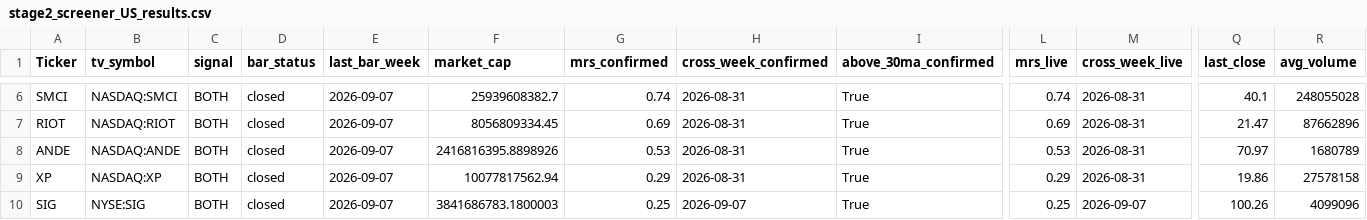
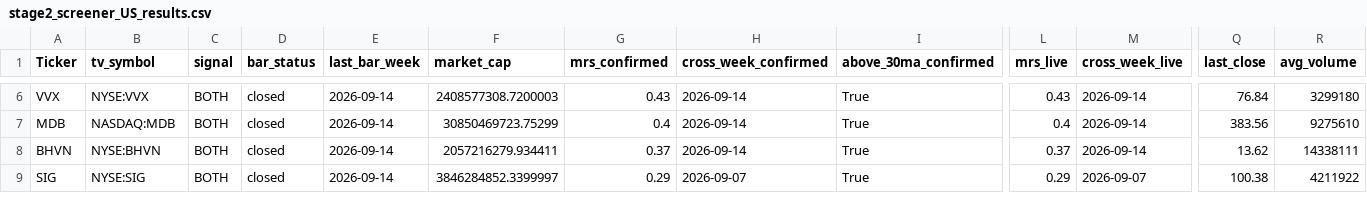
Before and after one commit to khrameshfi/Stage2Screener, a CSV file: output/stage2_screener_US_results.csv, drawn as a sheet; only a part is shown, gaps mark what is left out; removed rows and columns are numbered as before the commit, all else as after; rows hold the shown columns only; the diff covers the shown part only; the diff names each change by its address in the sheet, - before the commit and + after, or states it on an @@ line.

```diff
--- a/output/stage2_screener_US_results.csv
+++ b/output/stage2_screener_US_results.csv
-A6 (Ticker): SMCI
+A6 (Ticker): VVX
-B6 (tv_symbol): NASDAQ:SMCI
+B6 (tv_symbol): NYSE:VVX
-E6:E8 (last_bar_week): 2026-09-07
+E6:E8 (last_bar_week): 2026-09-14
-F6 (market_cap): 25939608382.7
+F6 (market_cap): 2408577308.7200003
-G6 (mrs_confirmed): 0.74
+G6 (mrs_confirmed): 0.43
-H6:H8 (cross_week_confirmed): 2026-08-31
+H6:H8 (cross_week_confirmed): 2026-09-14
-L6 (mrs_live): 0.74
+L6 (mrs_live): 0.43
-M6:M8 (cross_week_live): 2026-08-31
+M6:M8 (cross_week_live): 2026-09-14
-Q6 (last_close): 40.1
+Q6 (last_close): 76.84
-R6 (avg_volume): 248055028
+R6 (avg_volume): 3299180
-A7 (Ticker): RIOT
+A7 (Ticker): MDB
-B7 (tv_symbol): NASDAQ:RIOT
+B7 (tv_symbol): NASDAQ:MDB
-F7 (market_cap): 8056809334.45
+F7 (market_cap): 30850469723.75299
-G7 (mrs_confirmed): 0.69
+G7 (mrs_confirmed): 0.4
-L7 (mrs_live): 0.69
+L7 (mrs_live): 0.4
-Q7 (last_close): 21.47
+Q7 (last_close): 383.56
-R7 (avg_volume): 87662896
+R7 (avg_volume): 9275610
-A8 (Ticker): ANDE
+A8 (Ticker): BHVN
-B8 (tv_symbol): NASDAQ:ANDE
+B8 (tv_symbol): NYSE:BHVN
-F8 (market_cap): 2416816395.8898926
+F8 (market_cap): 2057216279.934411
-G8 (mrs_confirmed): 0.53
+G8 (mrs_confirmed): 0.37
-L8 (mrs_live): 0.53
+L8 (mrs_live): 0.37
-Q8 (last_close): 70.97
+Q8 (last_close): 13.62
-R8 (avg_volume): 1680789
+R8 (avg_volume): 14338111
-row 9: XP | NASDAQ:XP | BOTH | closed | 2026-09-07 | 10077817562.94 | 0.29 | 2026-08-31 | True | 0.29 | 2026-08-31 | 19.86 | 27578158
-E9 (last_bar_week): 2026-09-07
+E9 (last_bar_week): 2026-09-14
-F9 (market_cap): 3841686783.1800003
+F9 (market_cap): 3846284852.3399997
-G9 (mrs_confirmed): 0.25
+G9 (mrs_confirmed): 0.29
-L9 (mrs_live): 0.25
+L9 (mrs_live): 0.29
-Q9 (last_close): 100.26
+Q9 (last_close): 100.38
-R9 (avg_volume): 4099096
+R9 (avg_volume): 4211922
```
Also changed, not shown: 3 added rows, 1 removed row and 58 edited cells elsewhere in this file, 27 other files.
